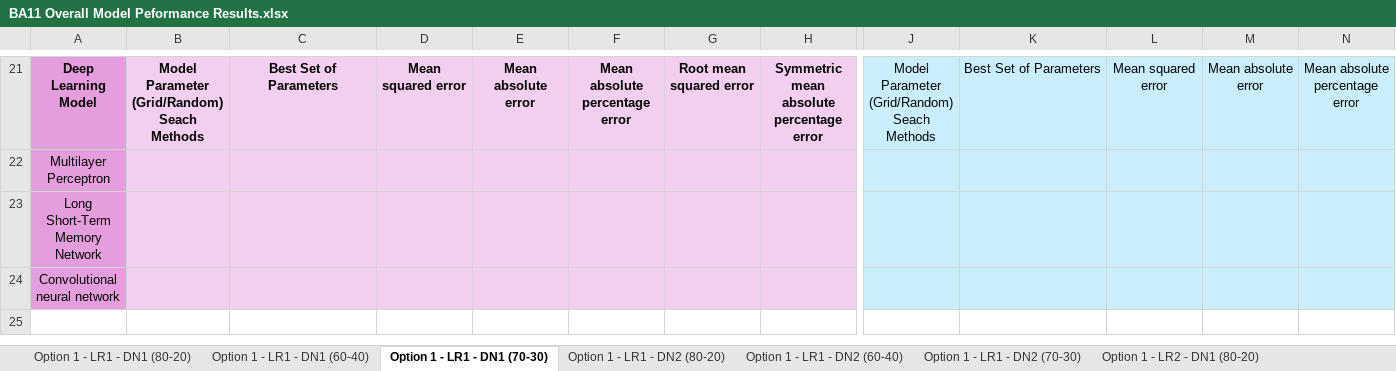
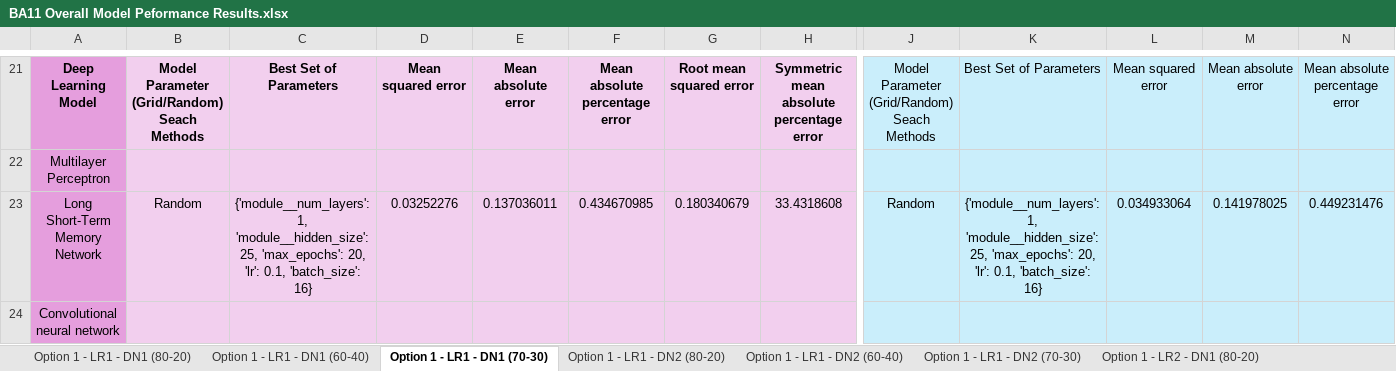
Before and after one commit to oleeveeuh/gr-WPI-UMASS-TOD-Prediction, an Excel workbook: data/performance_sheets/BA11 Overall Model Peformance Results.xlsx, sheet Option 1 - LR1 - DN1 (70-30), drawn as a sheet; only a part is shown, gaps mark what is left out; values as stored, in another font and other column widths than the file's, no borders; the diff covers the shown part only; the diff names each change by its address in the sheet, - before the commit and + after, or states it on an @@ line.

```diff
--- a/data/performance_sheets/BA11 Overall Model Peformance Results.xlsx (sheet Option 1 - LR1 - DN1 (70-30))
+++ b/data/performance_sheets/BA11 Overall Model Peformance Results.xlsx (sheet Option 1 - LR1 - DN1 (70-30))
-B23: (empty)
+B23: Random
-C23: (empty)
+C23: {'module__num_layers': 1, 'module__hidden_size': 25, 'max_epochs': 20, 'lr': 0.1, 'batch_size': 16}
-D23: (empty)
+D23: 0.03252276
-E23: (empty)
+E23: 0.137036011
-F23: (empty)
+F23: 0.434670985
-G23: (empty)
+G23: 0.180340679
-H23: (empty)
+H23: 33.4318608
-J23: (empty)
+J23: Random
-K23: (empty)
+K23: {'module__num_layers': 1, 'module__hidden_size': 25, 'max_epochs': 20, 'lr': 0.1, 'batch_size': 16}
-L23: (empty)
+L23: 0.034933064
-M23: (empty)
+M23: 0.141978025
-N23: (empty)
+N23: 0.449231476
```
Also changed, not shown: 2 edited cells elsewhere in this sheet, sheet Option 1 - LR1 - DN2 (80-20), sheet Option 1 - LR1 - DN2 (60-40), sheet Option 1 - LR1 - DN2 (70-30), sheet Option 1 - LR1 - DN1 (80-20), sheet Option 1 - LR1 - DN1 (60-40), sheet Option 1 - NLR1 - DN2 (70-30), 9 more sheets, data/performance_sheets/BA47 Overall Model Peformance Results.xlsx.
